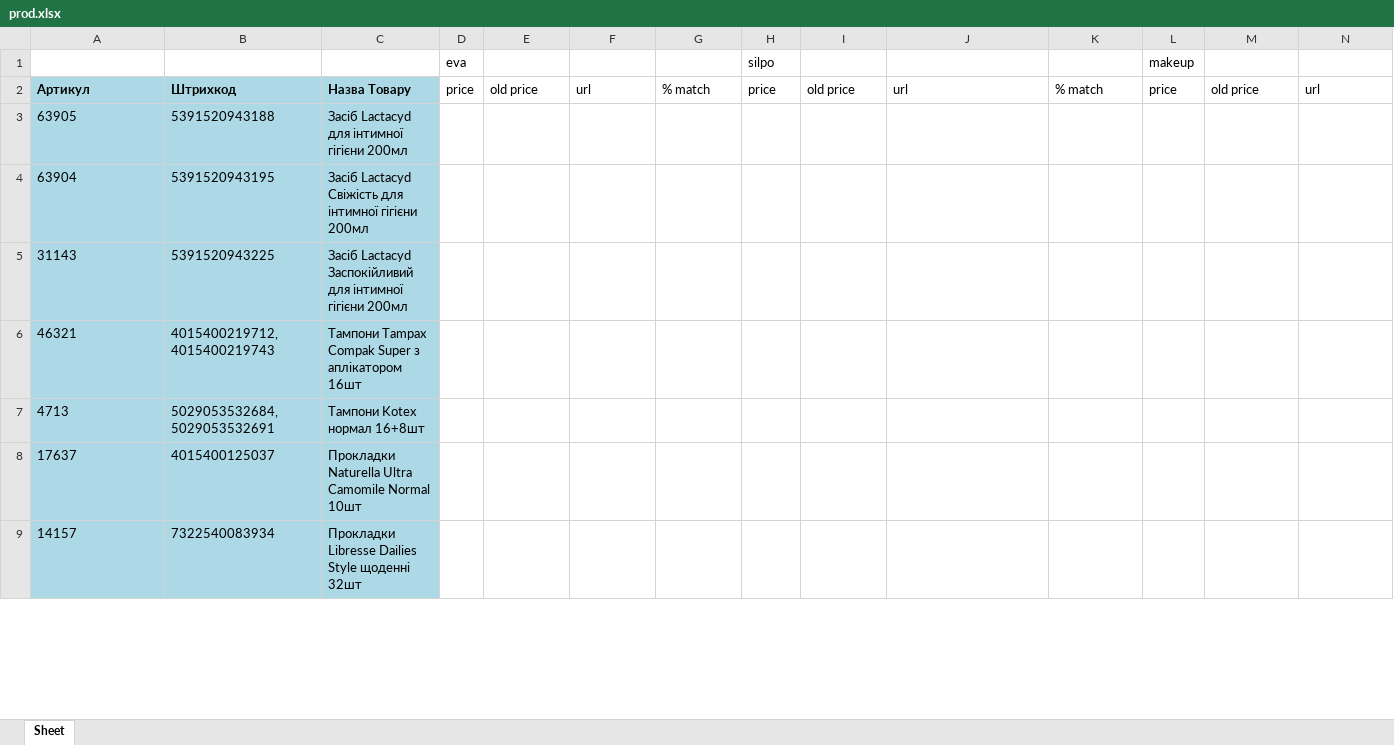
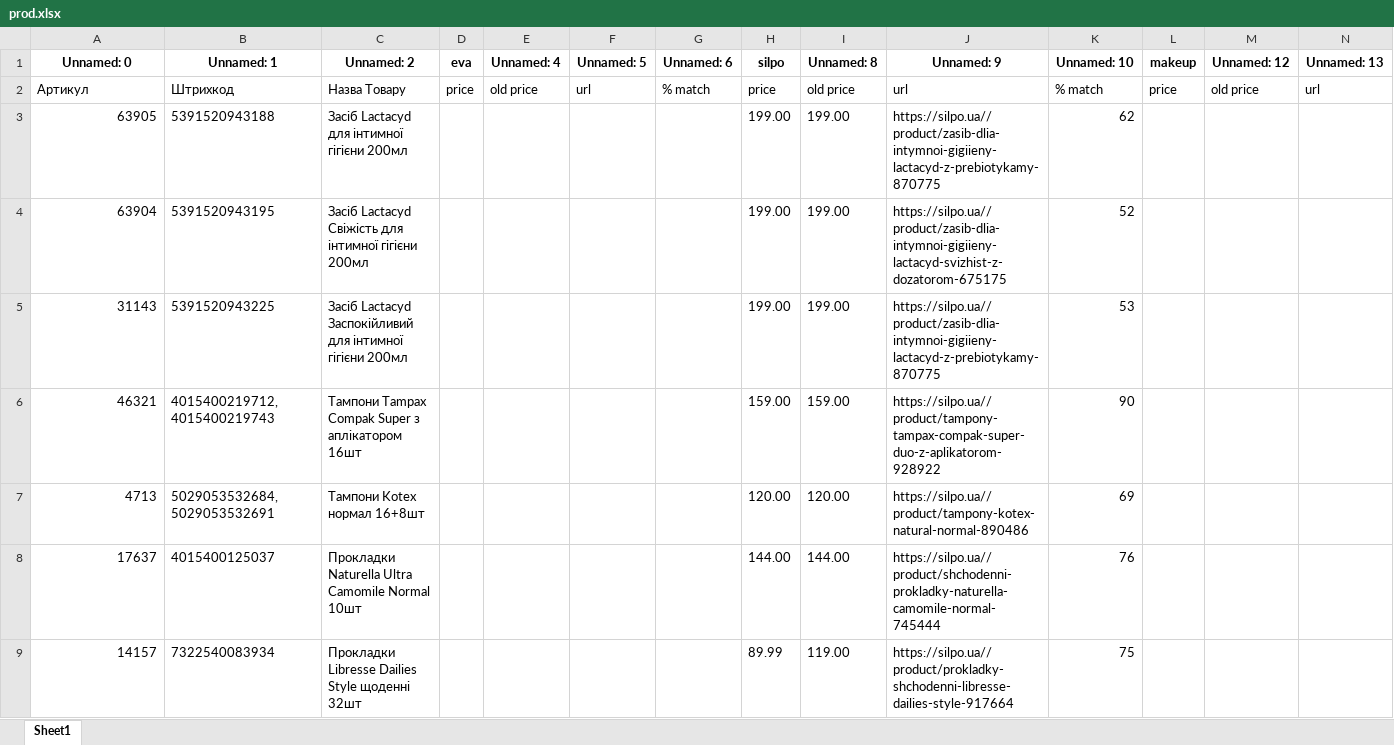
Before and after one commit to mmmurka/kurwa-bober, an Excel workbook: prod.xlsx, sheet Sheet1, drawn as a sheet; only a part is shown; values as stored, in another font and other column widths than the file's, no borders; removed rows and columns are numbered as before the commit, all else as after; rows hold the shown columns only; the diff covers the shown part only; the diff names each change by its address in the sheet, - before the commit and + after, or states it on an @@ line.

Commit message:
makeup update

```diff
--- a/prod.xlsx (sheet Sheet1)
+++ b/prod.xlsx (sheet Sheet1)
-sheet tab: Sheet
+sheet tab: Sheet1
-row 1:  |  |  | eva |  |  |  | silpo |  |  |  | makeup
+row 1: Unnamed: 0 | Unnamed: 1 | Unnamed: 2 | eva | Unnamed: 4 | Unnamed: 5 | Unnamed: 6 | silpo | Unnamed: 8 | Unnamed: 9 | Unnamed: 10 | makeup | Unnamed: 12 | Unnamed: 13
-A2:C9 fill: #ADD8E6
+A2:C9 fill: none
-A2:C2 bold: on
+A2:C2 bold: off
-A3:A9 alignment: left
+A3:A9 alignment: right
-H3:H5: (empty)
+H3:H5: 199.00
-I3:I5: (empty)
+I3:I5: 199.00
-J3: (empty)
+J3: https://silpo.ua//product/zasib-dlia-intymnoi-gigiieny-lactacyd-z-prebiotykamy-870775
-K3: (empty)
+K3: 62
-J4: (empty)
+J4: https://silpo.ua//product/zasib-dlia-intymnoi-gigiieny-lactacyd-svizhist-z-dozatorom-675175
-K4: (empty)
+K4: 52
-J5: (empty)
+J5: https://silpo.ua//product/zasib-dlia-intymnoi-gigiieny-lactacyd-z-prebiotykamy-870775
-K5: (empty)
+K5: 53
-H6: (empty)
+H6: 159.00
-I6: (empty)
+I6: 159.00
-J6: (empty)
+J6: https://silpo.ua//product/tampony-tampax-compak-super-duo-z-aplikatorom-928922
-K6: (empty)
+K6: 90
-H7: (empty)
+H7: 120.00
-I7: (empty)
+I7: 120.00
-J7: (empty)
+J7: https://silpo.ua//product/tampony-kotex-natural-normal-890486
-K7: (empty)
+K7: 69
-H8: (empty)
+H8: 144.00
-I8: (empty)
+I8: 144.00
-J8: (empty)
+J8: https://silpo.ua//product/shchodenni-prokladky-naturella-camomile-normal-745444
-K8: (empty)
+K8: 76
-H9: (empty)
+H9: 89.99
-I9: (empty)
+I9: 119.00
-J9: (empty)
+J9: https://silpo.ua//product/prokladky-shchodenni-libresse-dailies-style-917664
-K9: (empty)
+K9: 75
```
Also changed, not shown: 796 edited cells and cell formats elsewhere in this sheet, 3 other files.
